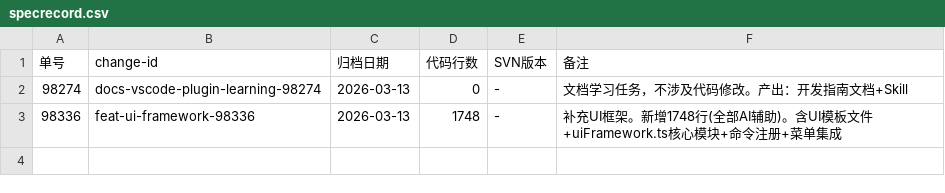
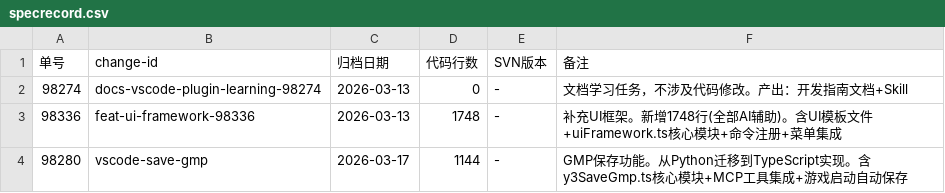
Before and after one commit to BAIMOoo/y3-helper, a CSV file: openspec/specrecord.csv, drawn as a sheet; the diff names each change by its address in the sheet, - before the commit and + after, or states it on an @@ line.

```diff
--- a/openspec/specrecord.csv
+++ b/openspec/specrecord.csv
+row 4: 98280 | vscode-save-gmp | 2026-03-17 | 1144 | - | GMP保存功能。从Python迁移到TypeScript实现。含y3SaveGmp.ts核心模块+MCP工具集成+游戏启动自动保存
```
Also changed, not shown: 10 other files.
